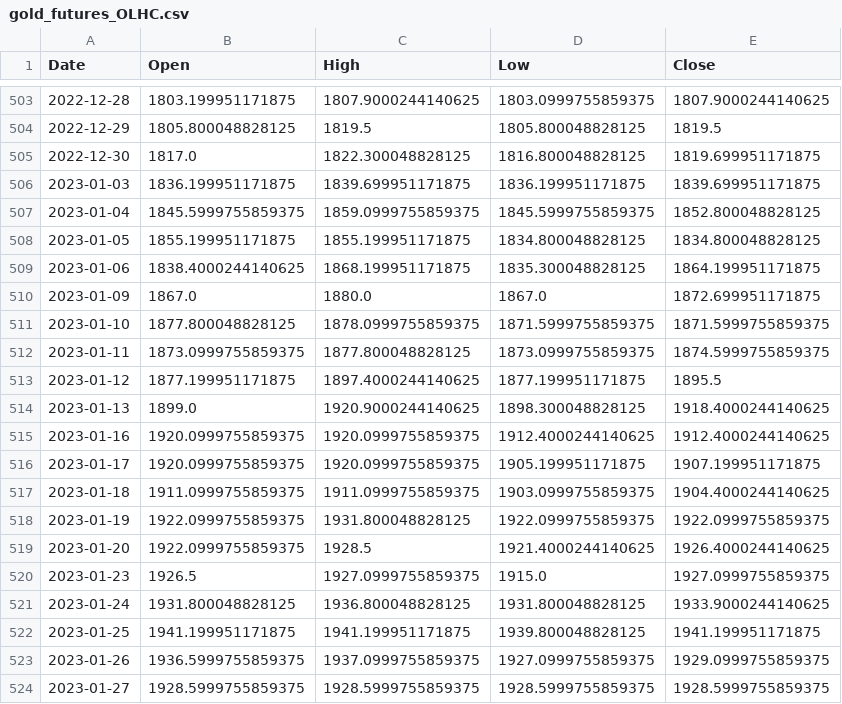
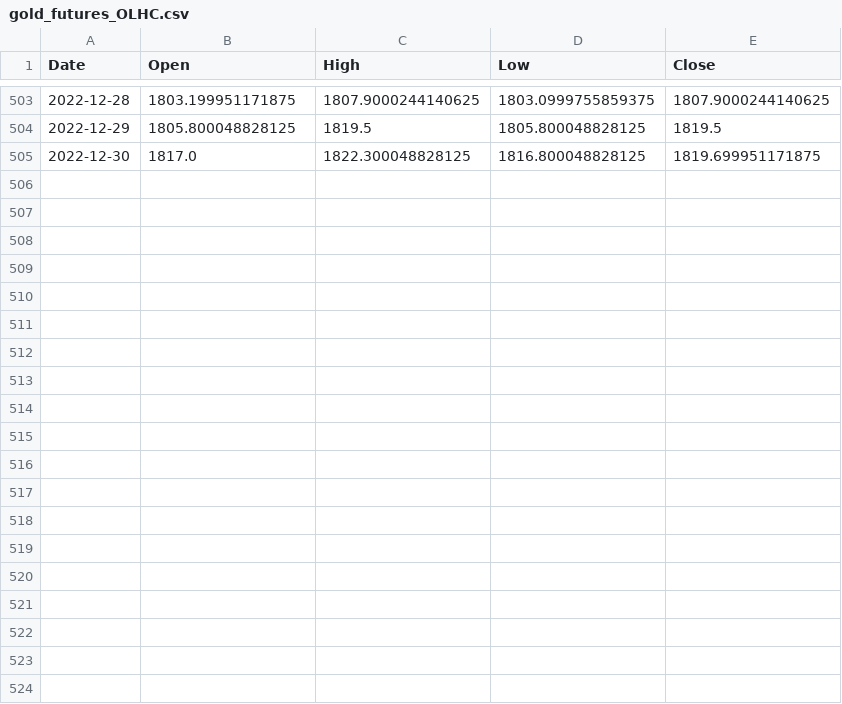
Before and after one commit to fintkz/Mean_Reversion, a CSV file: gold_futures_OLHC.csv, drawn as a sheet; only a part is shown, gaps mark what is left out; the diff covers the shown part only; the diff names each change by its address in the sheet, - before the commit and + after, or states it on an @@ line.

```diff
--- a/gold_futures_OLHC.csv
+++ b/gold_futures_OLHC.csv
-row 506: 2023-01-03 | 1836.199951171875 | 1839.699951171875 | 1836.199951171875 | 1839.699951171875
-row 507: 2023-01-04 | 1845.5999755859375 | 1859.0999755859375 | 1845.5999755859375 | 1852.800048828125
-row 508: 2023-01-05 | 1855.199951171875 | 1855.199951171875 | 1834.800048828125 | 1834.800048828125
-row 509: 2023-01-06 | 1838.4000244140625 | 1868.199951171875 | 1835.300048828125 | 1864.199951171875
-row 510: 2023-01-09 | 1867.0 | 1880.0 | 1867.0 | 1872.699951171875
-row 511: 2023-01-10 | 1877.800048828125 | 1878.0999755859375 | 1871.5999755859375 | 1871.5999755859375
-row 512: 2023-01-11 | 1873.0999755859375 | 1877.800048828125 | 1873.0999755859375 | 1874.5999755859375
-row 513: 2023-01-12 | 1877.199951171875 | 1897.4000244140625 | 1877.199951171875 | 1895.5
-row 514: 2023-01-13 | 1899.0 | 1920.9000244140625 | 1898.300048828125 | 1918.4000244140625
-row 515: 2023-01-16 | 1920.0999755859375 | 1920.0999755859375 | 1912.4000244140625 | 1912.4000244140625
-row 516: 2023-01-17 | 1920.0999755859375 | 1920.0999755859375 | 1905.199951171875 | 1907.199951171875
-row 517: 2023-01-18 | 1911.0999755859375 | 1911.0999755859375 | 1903.0999755859375 | 1904.4000244140625
-row 518: 2023-01-19 | 1922.0999755859375 | 1931.800048828125 | 1922.0999755859375 | 1922.0999755859375
-row 519: 2023-01-20 | 1922.0999755859375 | 1928.5 | 1921.4000244140625 | 1926.4000244140625
-row 520: 2023-01-23 | 1926.5 | 1927.0999755859375 | 1915.0 | 1927.0999755859375
-row 521: 2023-01-24 | 1931.800048828125 | 1936.800048828125 | 1931.800048828125 | 1933.9000244140625
-row 522: 2023-01-25 | 1941.199951171875 | 1941.199951171875 | 1939.800048828125 | 1941.199951171875
-row 523: 2023-01-26 | 1936.5999755859375 | 1937.0999755859375 | 1927.0999755859375 | 1929.0999755859375
-row 524: 2023-01-27 | 1928.5999755859375 | 1928.5999755859375 | 1928.5999755859375 | 1928.5999755859375
```
Also changed, not shown: 20 removed rows elsewhere in this file, 3 other files.
